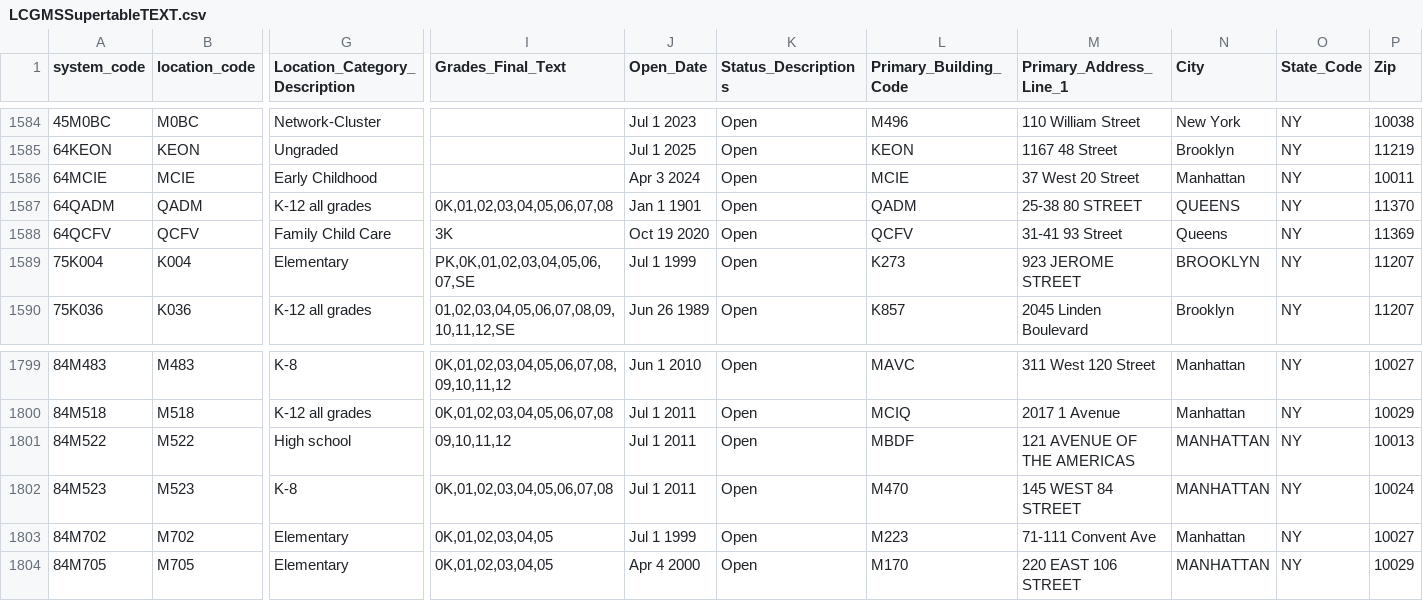
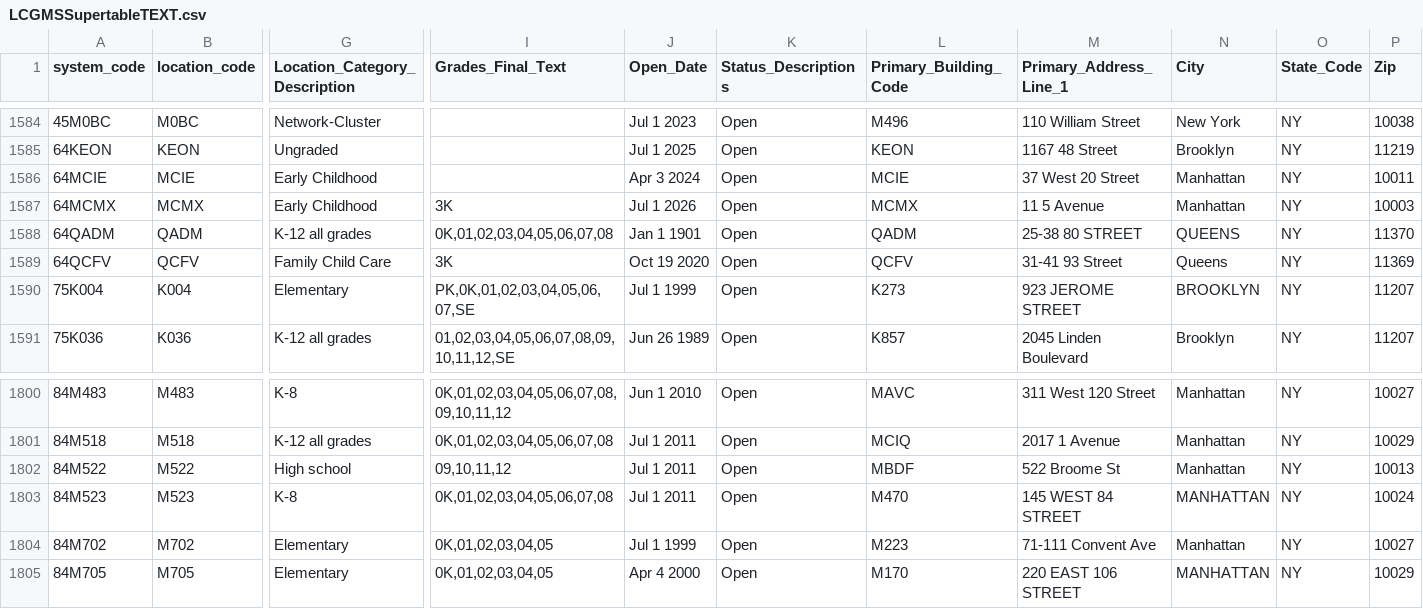
Before and after one commit to dsimoes-doe/LCGMS, a CSV file: LCGMSSupertableTEXT.csv, drawn as a sheet; only a part is shown, gaps mark what is left out; addresses are those after the commit; rows hold the shown columns only; the diff names each change by its address in the sheet, - before the commit and + after, or states it on an @@ line.

Commit message:
Update LCGMSSupertableTEXT.csv

```diff
--- a/LCGMSSupertableTEXT.csv
+++ b/LCGMSSupertableTEXT.csv
+row 1587: 64MCMX | MCMX | Early Childhood | 3K | Jul 1 2026 | Open | MCMX | 11 5 Avenue | Manhattan | NY | 10003
-M1802 (Primary_Address_Line_1): 121 AVENUE OF THE AMERICAS
+M1802 (Primary_Address_Line_1): 522 Broome St
-N1802 (City): MANHATTAN
+N1802 (City): Manhattan
```
